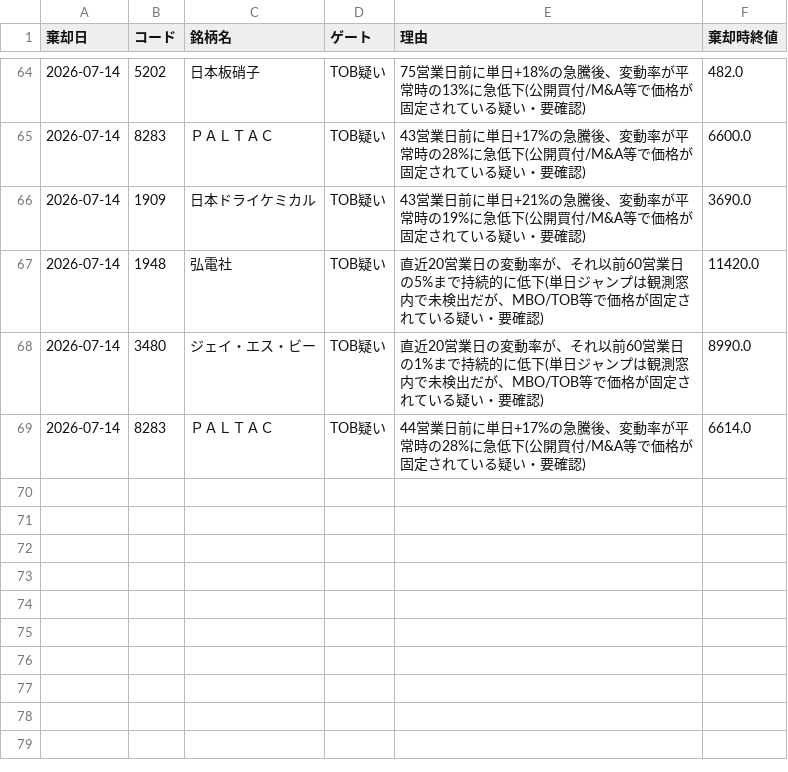
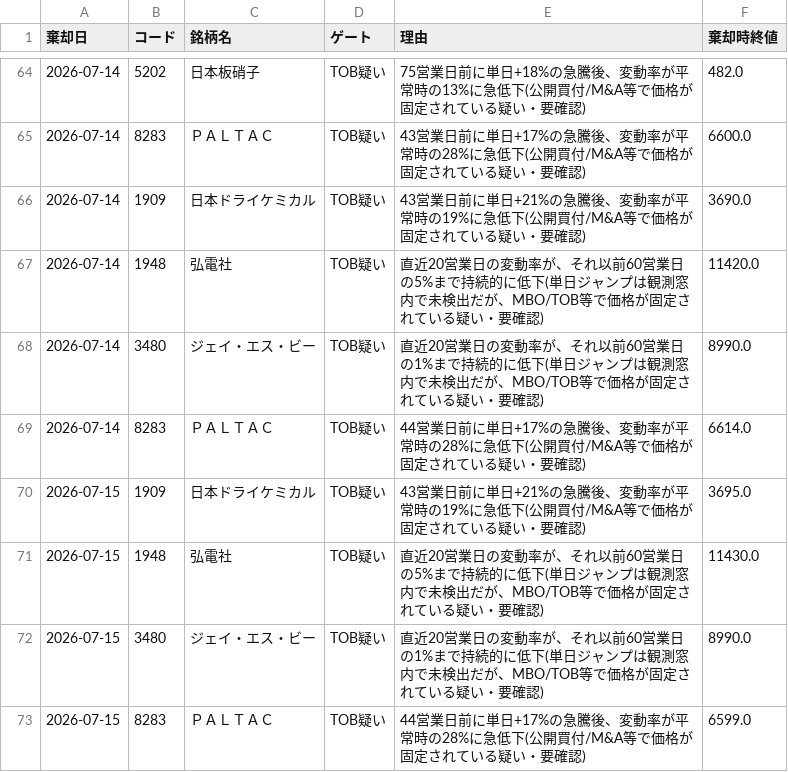
Before and after one commit to kgikgken/stockbotTOM, a CSV file: out_momentum/momentum_reject_ledger.csv, drawn as a sheet; only a part is shown, gaps mark what is left out.

```diff
--- a/out_momentum/momentum_reject_ledger.csv
+++ b/out_momentum/momentum_reject_ledger.csv
@@ -69 +69,5 @@
 2026-07-14,8283,ＰＡＬＴＡＣ,TOB疑い,44営業日前に単日+17%の急騰後、変動率が平常時の28%に急低下(公開買付/M&A等で価格が固定されている疑い・要確認),6614.0
+2026-07-15,1909,日本ドライケミカル,TOB疑い,43営業日前に単日+21%の急騰後、変動率が平常時の19%に急低下(公開買付/M&A等で価格が固定されている疑い・要確認),3695.0
+2026-07-15,1948,弘電社,TOB疑い,直近20営業日の変動率が、それ以前60営業日の5%まで持続的に低下(単日ジャンプは観測窓内で未検出だが、MBO/TOB等で価格が固定されている疑い・要確認),11430.0
+2026-07-15,3480,ジェイ・エス・ビー,TOB疑い,直近20営業日の変動率が、それ以前60営業日の1%まで持続的に低下(単日ジャンプは観測窓内で未検出だが、MBO/TOB等で価格が固定されている疑い・要確認),8990.0
+2026-07-15,8283,ＰＡＬＴＡＣ,TOB疑い,44営業日前に単日+17%の急騰後、変動率が平常時の28%に急低下(公開買付/M&A等で価格が固定されている疑い・要確認),6599.0
```
Also changed, not shown: out/reject_ledger.csv, 1 other file.
